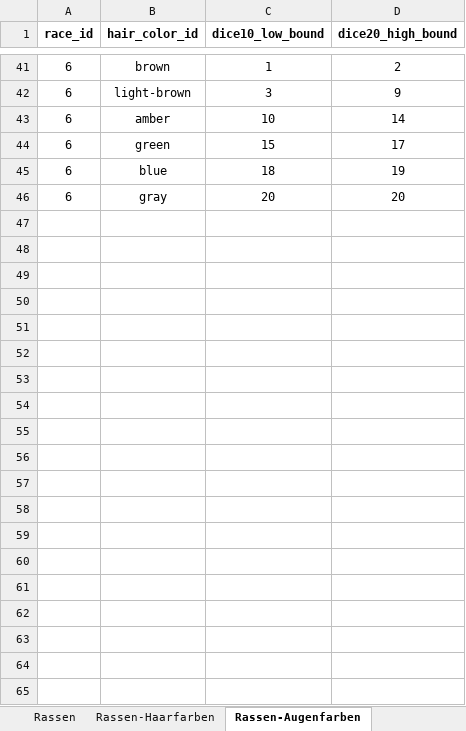
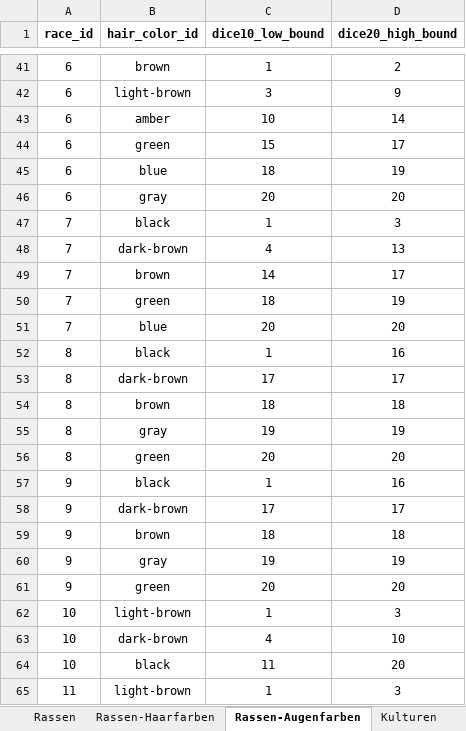
Before and after one commit to gi2000/Goetterblick, an Excel workbook: src/site/documents/rulesets/dsa-4.1/dsa-4.1.xlsx, sheet Rassen-Augenfarben, drawn as a sheet; only a part is shown, gaps mark what is left out; values as stored, in another font and other column widths than the file's, no borders; the diff covers the shown part only; the diff names each change by its address in the sheet, - before the commit and + after, or states it on an @@ line.

```diff
--- a/src/site/documents/rulesets/dsa-4.1/dsa-4.1.xlsx (sheet Rassen-Augenfarben)
+++ b/src/site/documents/rulesets/dsa-4.1/dsa-4.1.xlsx (sheet Rassen-Augenfarben)
+sheet tab: Kulturen
+row 47: 7 | black | 1 | 3
+row 48: 7 | dark-brown | 4 | 13
+row 49: 7 | brown | 14 | 17
+row 50: 7 | green | 18 | 19
+row 51: 7 | blue | 20 | 20
+row 52: 8 | black | 1 | 16
+row 53: 8 | dark-brown | 17 | 17
+row 54: 8 | brown | 18 | 18
+row 55: 8 | gray | 19 | 19
+row 56: 8 | green | 20 | 20
+row 57: 9 | black | 1 | 16
+row 58: 9 | dark-brown | 17 | 17
+row 59: 9 | brown | 18 | 18
+row 60: 9 | gray | 19 | 19
+row 61: 9 | green | 20 | 20
+row 62: 10 | light-brown | 1 | 3
+row 63: 10 | dark-brown | 4 | 10
+row 64: 10 | black | 11 | 20
+row 65: 11 | light-brown | 1 | 3
```
Also changed, not shown: 121 added rows and 2 edited cells elsewhere in this sheet, sheet Rassen-Haarfarben, sheet Talente, sheet Rassen, sheet Augenfarben, sheet Haarfarben, sheet Grundwerte, other sheet tabs, 1 other file.
